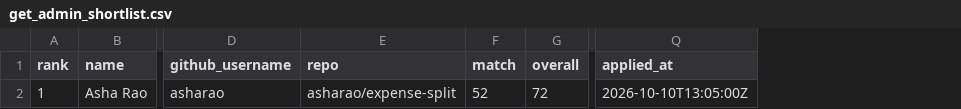
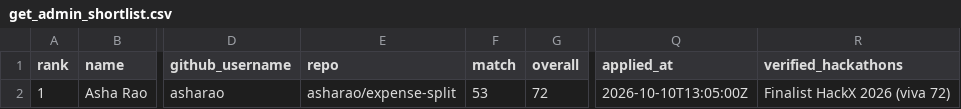
Before and after one commit to samarthputhraya/verifiedbuild-api, a CSV file: examples/get_admin_shortlist.csv, drawn as a sheet; only a part is shown, gaps mark what is left out; the diff names each change by its address in the sheet, - before the commit and + after, or states it on an @@ line.

Commit message:
Update contract examples and tests to v1.1

```diff
--- a/examples/get_admin_shortlist.csv
+++ b/examples/get_admin_shortlist.csv
+column R (verified_hackathons), row 2: Finalist HackX 2026 (viva 72)
-F2 (match): 52
+F2 (match): 53
```
Also changed, not shown: 10 other files.
